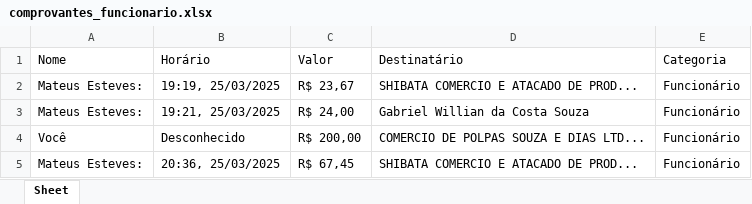
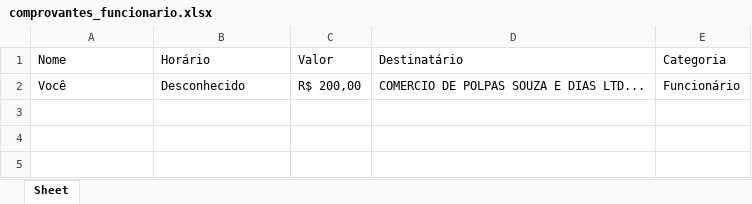
Before and after one commit to GABRIELWCS/Automacao-De-Comprovantes, an Excel workbook: Comprovantes/comprovantes_funcionario.xlsx, sheet Sheet, drawn as a sheet; values as stored, in another font and other column widths than the file's, no borders; the diff names each change by its address in the sheet, - before the commit and + after, or states it on an @@ line.

```diff
--- a/Comprovantes/comprovantes_funcionario.xlsx (sheet Sheet)
+++ b/Comprovantes/comprovantes_funcionario.xlsx (sheet Sheet)
-row 2: Mateus Esteves: | 19:19, 25/03/2025 | R$ 23,67 | SHIBATA COMERCIO E ATACADO DE PROD... | Funcionário
-row 3: Mateus Esteves: | 19:21, 25/03/2025 | R$ 24,00 | Gabriel Willian da Costa Souza | Funcionário
-row 5: Mateus Esteves: | 20:36, 25/03/2025 | R$ 67,45 | SHIBATA COMERCIO E ATACADO DE PROD... | Funcionário
```
Also changed, not shown: Comprovantes/comprovantes_motoboy.xlsx, 3 other files.
